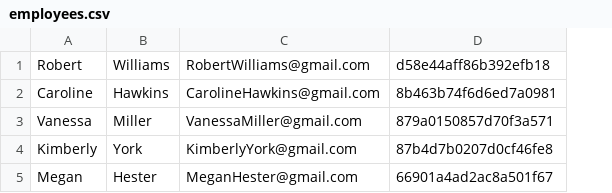
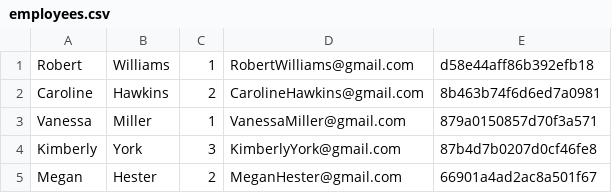
Before and after one commit to Ditta1337/bazy_danych_projekt, a CSV file: data/employees.csv, drawn as a sheet; the diff names each change by its address in the sheet, - before the commit and + after, or states it on an @@ line.

```diff
--- a/data/employees.csv
+++ b/data/employees.csv
+column C, rows 1-5: 1 | 2 | 1 | 3 | 2
```
Also changed, not shown: 4 other files.
